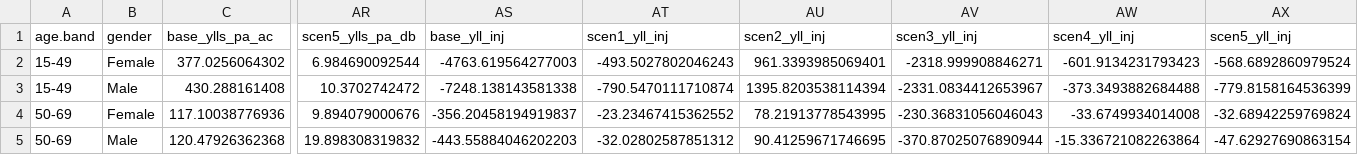
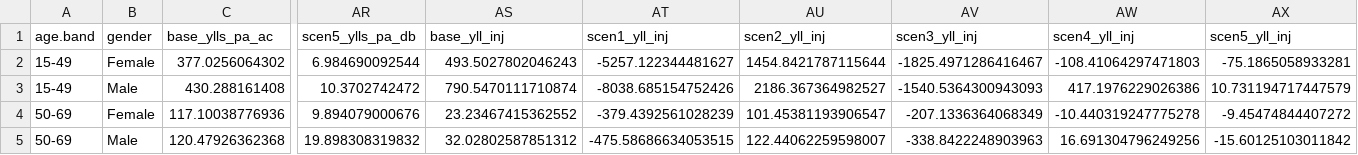
Before and after one commit to ITHIM/ithim-r-interface, a CSV file: demo/data/accra/health/total_ylls.csv, drawn as a sheet; only a part is shown, gaps mark what is left out; the diff names each change by its address in the sheet, - before the commit and + after, or states it on an @@ line.

```diff
--- a/demo/data/accra/health/total_ylls.csv
+++ b/demo/data/accra/health/total_ylls.csv
-AS2 (base_yll_inj): -4763.619564277003
+AS2 (base_yll_inj): 493.5027802046243
-AT2 (scen1_yll_inj): -493.5027802046243
+AT2 (scen1_yll_inj): -5257.122344481627
-AU2 (scen2_yll_inj): 961.3393985069401
+AU2 (scen2_yll_inj): 1454.8421787115644
-AV2 (scen3_yll_inj): -2318.999908846271
+AV2 (scen3_yll_inj): -1825.4971286416467
-AW2 (scen4_yll_inj): -601.9134231793423
+AW2 (scen4_yll_inj): -108.41064297471803
-AX2 (scen5_yll_inj): -568.6892860979524
+AX2 (scen5_yll_inj): -75.1865058933281
-AS3 (base_yll_inj): -7248.138143581338
+AS3 (base_yll_inj): 790.5470111710874
-AT3 (scen1_yll_inj): -790.5470111710874
+AT3 (scen1_yll_inj): -8038.685154752426
-AU3 (scen2_yll_inj): 1395.8203538114394
+AU3 (scen2_yll_inj): 2186.367364982527
-AV3 (scen3_yll_inj): -2331.0834412653967
+AV3 (scen3_yll_inj): -1540.5364300943093
-AW3 (scen4_yll_inj): -373.3493882684488
+AW3 (scen4_yll_inj): 417.1976229026386
-AX3 (scen5_yll_inj): -779.8158164536399
+AX3 (scen5_yll_inj): 10.731194717447579
-AS4 (base_yll_inj): -356.20458194919837
+AS4 (base_yll_inj): 23.23467415362552
-AT4 (scen1_yll_inj): -23.23467415362552
+AT4 (scen1_yll_inj): -379.4392561028239
-AU4 (scen2_yll_inj): 78.21913778543995
+AU4 (scen2_yll_inj): 101.45381193906547
-AV4 (scen3_yll_inj): -230.36831056046043
+AV4 (scen3_yll_inj): -207.1336364068349
-AW4 (scen4_yll_inj): -33.6749934014008
+AW4 (scen4_yll_inj): -10.440319247775278
-AX4 (scen5_yll_inj): -32.68942259769824
+AX4 (scen5_yll_inj): -9.45474844407272
-AS5 (base_yll_inj): -443.55884046202203
+AS5 (base_yll_inj): 32.02802587851312
-AT5 (scen1_yll_inj): -32.02802587851312
+AT5 (scen1_yll_inj): -475.58686634053515
-AU5 (scen2_yll_inj): 90.41259671746695
+AU5 (scen2_yll_inj): 122.44062259598007
-AV5 (scen3_yll_inj): -370.87025076890944
+AV5 (scen3_yll_inj): -338.8422248903963
-AW5 (scen4_yll_inj): -15.336721082263864
+AW5 (scen4_yll_inj): 16.691304796249256
-AX5 (scen5_yll_inj): -47.62927690863154
+AX5 (scen5_yll_inj): -15.60125103011842
```
Also changed, not shown: demo/data/accra/health/total_deaths.csv.
